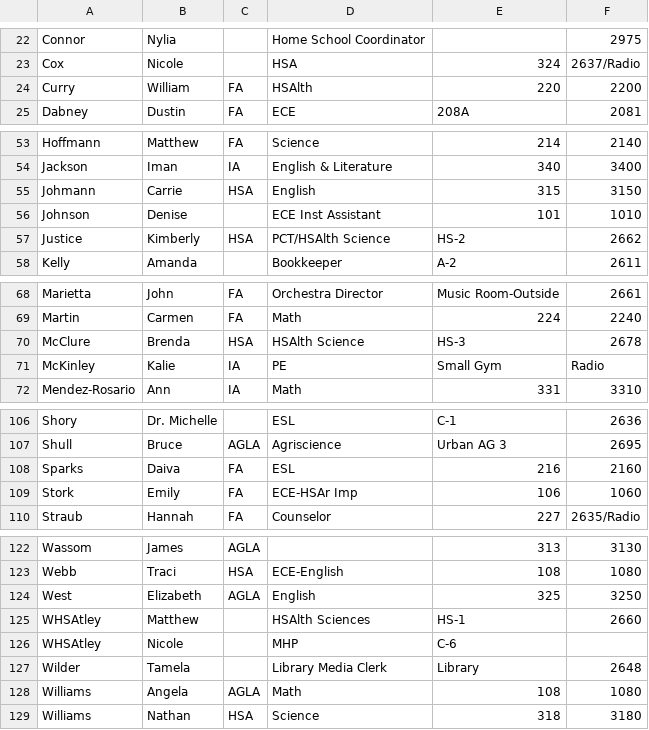
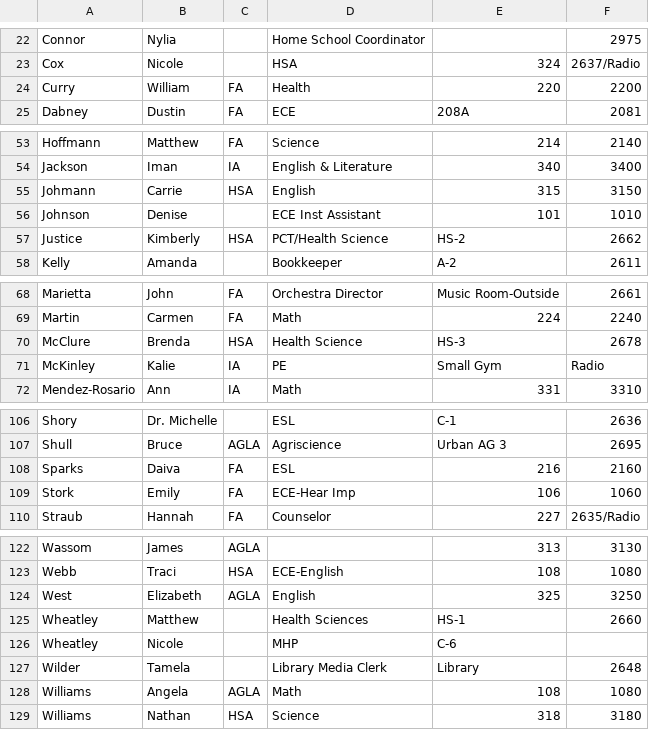
Before and after one commit to bobbydijon/Seneca-Staff-Website, a CSV file: documents/directory.csv, drawn as a sheet; only a part is shown, gaps mark what is left out.

Commit message:
Update directory.csv

```diff
--- a/documents/directory.csv
+++ b/documents/directory.csv
@@ -23,3 +23,3 @@ Connor,Nylia,,Home School Coordinator,,2975
 Cox,Nicole,,HSA,324,2637/Radio
-Curry,William,FA,HSAlth,220,2200
+Curry,William,FA,Health,220,2200
 Dabney,Dustin,FA,ECE,208A,2081
@@ -56,3 +56,3 @@ Johmann,Carrie,HSA,English,315,3150
 Johnson,Denise,,ECE Inst Assistant,101,1010
-Justice,Kimberly,HSA,PCT/HSAlth Science,HS-2,2662
+Justice,Kimberly,HSA,PCT/Health Science,HS-2,2662
 Kelly,Amanda,,Bookkeeper,A-2,2611
@@ -69,3 +69,3 @@ Marietta,John,FA,Orchestra Director,Music Room-Outside,2661
 Martin,Carmen,FA,Math,224,2240
-McClure,Brenda,HSA,HSAlth Science,HS-3,2678
+McClure,Brenda,HSA,Health Science,HS-3,2678
 McKinley,Kalie,IA,PE,Small Gym,Radio
@@ -108,3 +108,3 @@ Shull,Bruce,AGLA,Agriscience,Urban AG 3,2695
 Sparks,Daiva,FA,ESL ,216,2160
-Stork,Emily,FA,ECE-HSAr Imp,106,1060
+Stork,Emily,FA,ECE-Hear Imp,106,1060
 Straub,Hannah,FA,Counselor,227,2635/Radio
@@ -124,4 +124,4 @@ Webb,Traci,HSA,ECE-English,108,1080
 West,Elizabeth,AGLA,English,325,3250
-WHSAtley,Matthew,,HSAlth Sciences,HS-1,2660
-WHSAtley,Nicole,,MHP,C-6,
+Wheatley,Matthew,,Health Sciences,HS-1,2660
+Wheatley,Nicole,,MHP,C-6,
 Wilder,Tamela,,Library Media Clerk,Library,2648
```
